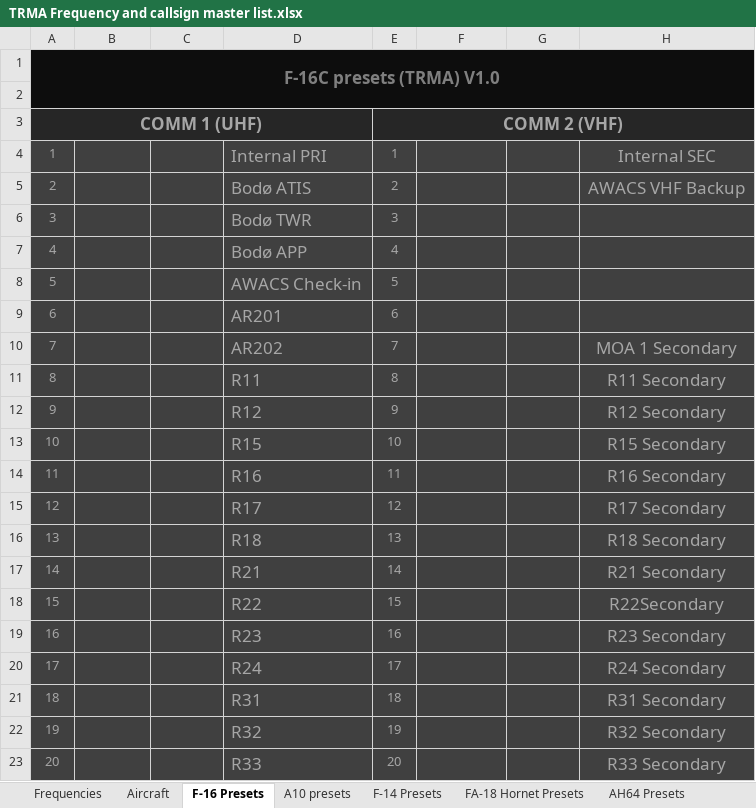
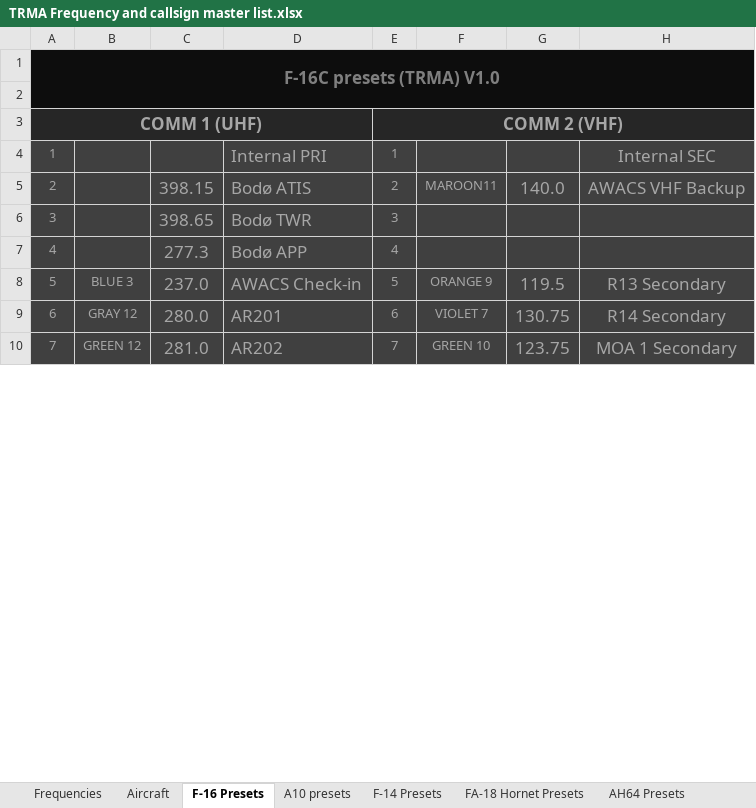
Before and after one commit to 132nd-vWing/TRMA-Brief, an Excel workbook: COMMUNICATIONS/TRMA Frequency and callsign master list.xlsx, sheet F-16 Presets, drawn as a sheet; only a part is shown; values as stored, in another font and other column widths than the file's, no borders; removed rows and columns are numbered as before the commit, all else as after; the diff covers the shown part only; the diff names each change by its address in the sheet, - before the commit and + after, or states it on an @@ line.

Commit message:
chg: Added F-16 presets

```diff
--- a/COMMUNICATIONS/TRMA Frequency and callsign master list.xlsx (sheet F-16 Presets)
+++ b/COMMUNICATIONS/TRMA Frequency and callsign master list.xlsx (sheet F-16 Presets)
-C5: (empty)
+C5: 398.15
-F5: (empty)
+F5: MAROON11
-G5: (empty)
+G5: 140.0
-C6: (empty)
+C6: 398.65
-C7: (empty)
+C7: 277.3
-B8: (empty)
+B8: BLUE 3
-C8: (empty)
+C8: 237.0
-F8: (empty)
+F8: ORANGE 9
-G8: (empty)
+G8: 119.5
-H8: (empty)
+H8: R13 Secondary
-B9: (empty)
+B9: GRAY 12
-C9: (empty)
+C9: 280.0
-F9: (empty)
+F9: VIOLET 7
-G9: (empty)
+G9: 130.75
-H9: (empty)
+H9: R14 Secondary
-B10: (empty)
+B10: GREEN 12
-C10: (empty)
+C10: 281.0
-F10: (empty)
+F10: GREEN 10
-G10: (empty)
+G10: 123.75
-row 11: 8 |  |  | R11 | 8 |  |  | R11 Secondary
-row 12: 9 |  |  | R12 | 9 |  |  | R12 Secondary
-row 13: 10 |  |  | R15 | 10 |  |  | R15 Secondary
-row 14: 11 |  |  | R16 | 11 |  |  | R16 Secondary
-row 15: 12 |  |  | R17 | 12 |  |  | R17 Secondary
-row 16: 13 |  |  | R18 | 13 |  |  | R18 Secondary
-row 17: 14 |  |  | R21 | 14 |  |  | R21 Secondary
-row 18: 15 |  |  | R22 | 15 |  |  | R22Secondary
-row 19: 16 |  |  | R23 | 16 |  |  | R23 Secondary
-row 20: 17 |  |  | R24 | 17 |  |  | R24 Secondary
-row 21: 18 |  |  | R31 | 18 |  |  | R31 Secondary
-row 22: 19 |  |  | R32 | 19 |  |  | R32 Secondary
-row 23: 20 |  |  | R33 | 20 |  |  | R33 Secondary
```
Also changed, not shown: 15 added rows, 19 edited cells, cell formats and merged cells elsewhere in this sheet, 2 other files.
